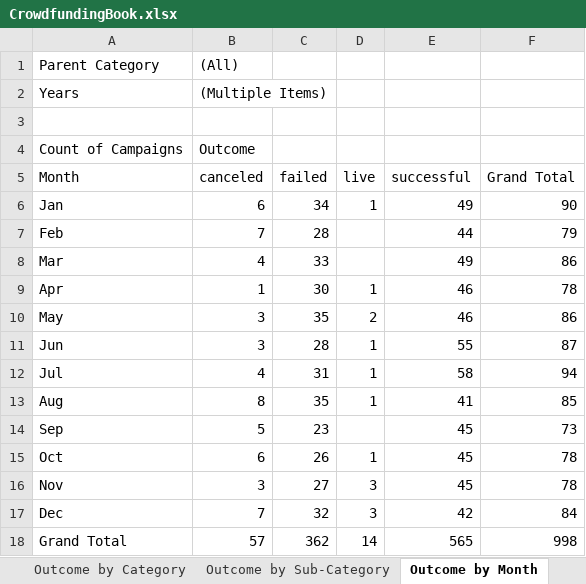
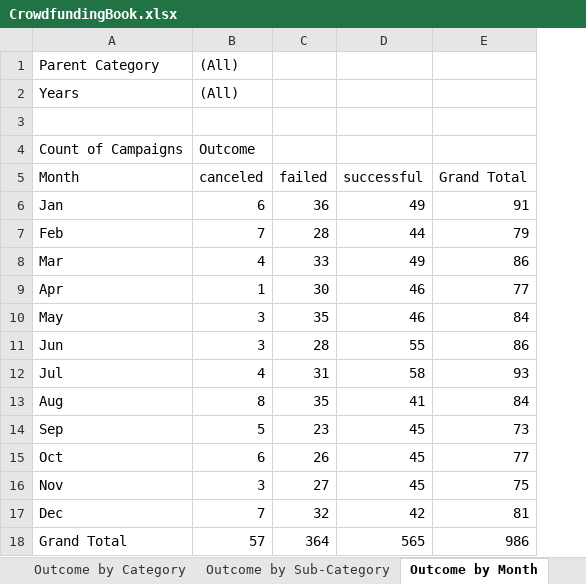
Before and after one commit to JessicaRBailey/Challenge_1, an Excel workbook: CrowdfundingBook.xlsx, sheet Outcome by Month, drawn as a sheet; values as stored, in another font and other column widths than the file's, no borders; charts and pictures not drawn; removed rows and columns are numbered as before the commit, all else as after; the diff names each change by its address in the sheet, - before the commit and + after, or states it on an @@ line.

```diff
--- a/CrowdfundingBook.xlsx (sheet Outcome by Month)
+++ b/CrowdfundingBook.xlsx (sheet Outcome by Month)
-column D (live), rows 6-18: 1 |  |  | 1 | 2 | 1 | 1 | 1 |  | 1 | 3 | 3 | 14
-B2 (canceled): (Multiple Items)
+B2 (canceled): (All)
-C6 (failed): 34
+C6 (failed): 36
-E6 (Grand Total): 90
+E6 (Grand Total): 91
-E9 (Grand Total): 78
+E9 (Grand Total): 77
-E10 (Grand Total): 86
+E10 (Grand Total): 84
-E11 (Grand Total): 87
+E11 (Grand Total): 86
-E12 (Grand Total): 94
+E12 (Grand Total): 93
-E13 (Grand Total): 85
+E13 (Grand Total): 84
-E15 (Grand Total): 78
+E15 (Grand Total): 77
-E16 (Grand Total): 78
+E16 (Grand Total): 75
-E17 (Grand Total): 84
+E17 (Grand Total): 81
-C18 (failed): 362
+C18 (failed): 364
-E18 (Grand Total): 998
+E18 (Grand Total): 986
```
Also changed, not shown: sheet Statistical Analysis, hidden cells, charts or pictures.
